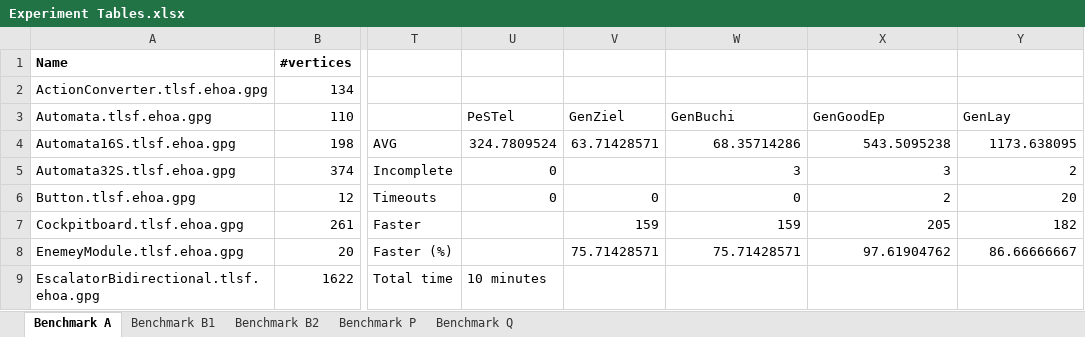
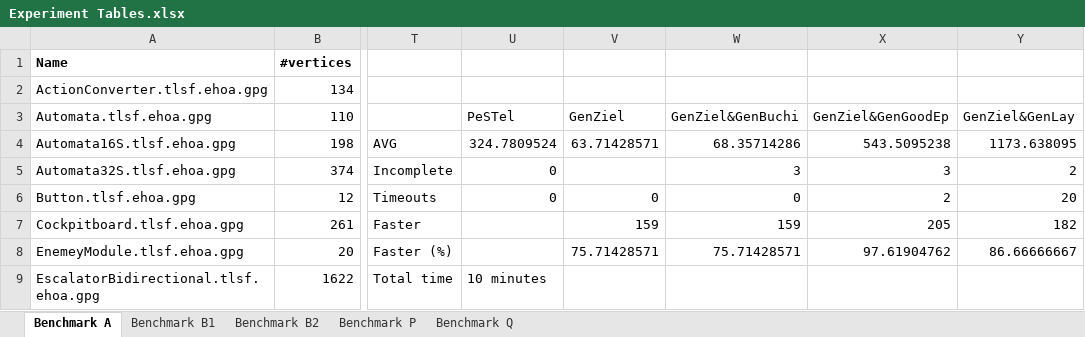
Before and after one commit to satya2009rta/pestel, an Excel workbook: output/Experiment Tables.xlsx, sheet Benchmark A, drawn as a sheet; only a part is shown, gaps mark what is left out; values as stored, in another font and other column widths than the file's, no borders; charts and pictures not drawn; the diff names each change by its address in the sheet, - before the commit and + after, or states it on an @@ line.

```diff
--- a/output/Experiment Tables.xlsx (sheet Benchmark A)
+++ b/output/Experiment Tables.xlsx (sheet Benchmark A)
-W3: GenBuchi
+W3: GenZiel&GenBuchi
-X3: GenGoodEp
+X3: GenZiel&GenGoodEp
-Y3: GenLay
+Y3: GenZiel&GenLay
```
Also changed, not shown: sheet Benchmark B2, sheet Benchmark B1, charts or pictures.
